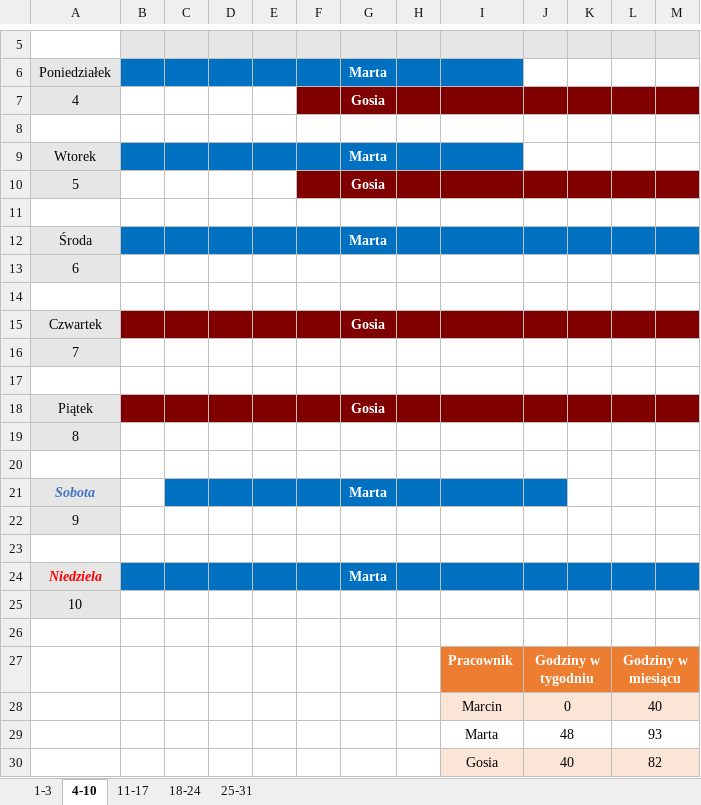
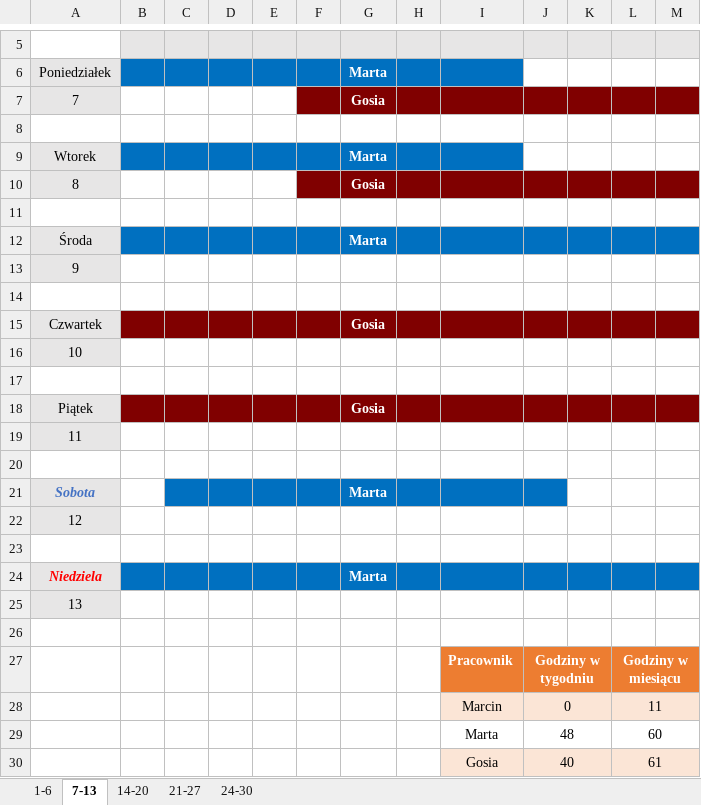
Before and after one commit to pawellachowski777/Excel, an Excel workbook: Grafik rysowanie.xlsm, sheet 7-13, drawn as a sheet; only a part is shown, gaps mark what is left out; values as stored, in another font and other column widths than the file's, no borders; charts and pictures not drawn; the diff names each change by its address in the sheet, - before the commit and + after, or states it on an @@ line.

```diff
--- a/Grafik rysowanie.xlsm (sheet 7-13)
+++ b/Grafik rysowanie.xlsm (sheet 7-13)
-sheet tab: 1-3
+sheet tab: 1-6
-sheet tab: 4-10
+sheet tab: 7-13
-sheet tab: 11-17
+sheet tab: 14-20
-sheet tab: 18-24
+sheet tab: 21-27
-sheet tab: 25-31
+sheet tab: 24-30
-A7: 4
+A7: 7
-A10: 5
+A10: 8
-A13: 6
+A13: 9
-A16: 7
+A16: 10
-A19: 8
+A19: 11
-A22: 9
+A22: 12
-A25: 10
+A25: 13
-L28: 40
+L28: 11
-L29: 93
+L29: 60
-L30: 82
+L30: 61
```
Also changed, not shown: sheet 1-6, sheet 24-30, sheet 21-27, sheet 14-20, 2 other files.
